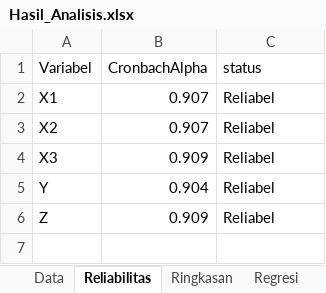
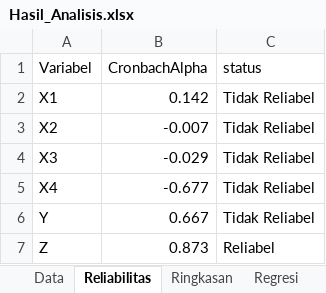
Before and after one commit to Reyhann-tech/Analisis-angket-kuesioner, an Excel workbook: Hasil_Analisis.xlsx, sheet Reliabilitas, drawn as a sheet; values as stored, in another font and other column widths than the file's, no borders; addresses are those after the commit; the diff names each change by its address in the sheet, - before the commit and + after, or states it on an @@ line.

```diff
--- a/Hasil_Analisis.xlsx (sheet Reliabilitas)
+++ b/Hasil_Analisis.xlsx (sheet Reliabilitas)
-B2 (CronbachAlpha): 0.907
+B2 (CronbachAlpha): 0.142
-C2:C4 (status): Reliabel
+C2:C4 (status): Tidak Reliabel
-B3 (CronbachAlpha): 0.907
+B3 (CronbachAlpha): -0.007
-B4 (CronbachAlpha): 0.909
+B4 (CronbachAlpha): -0.029
+row 5: X4 | -0.677 | Tidak Reliabel
-B6 (CronbachAlpha): 0.904
+B6 (CronbachAlpha): 0.667
-C6 (status): Reliabel
+C6 (status): Tidak Reliabel
-B7 (CronbachAlpha): 0.909
+B7 (CronbachAlpha): 0.873
```
Also changed, not shown: sheet Data, sheet Ringkasan, sheet Regresi, sheet VIF, 1 other file.
